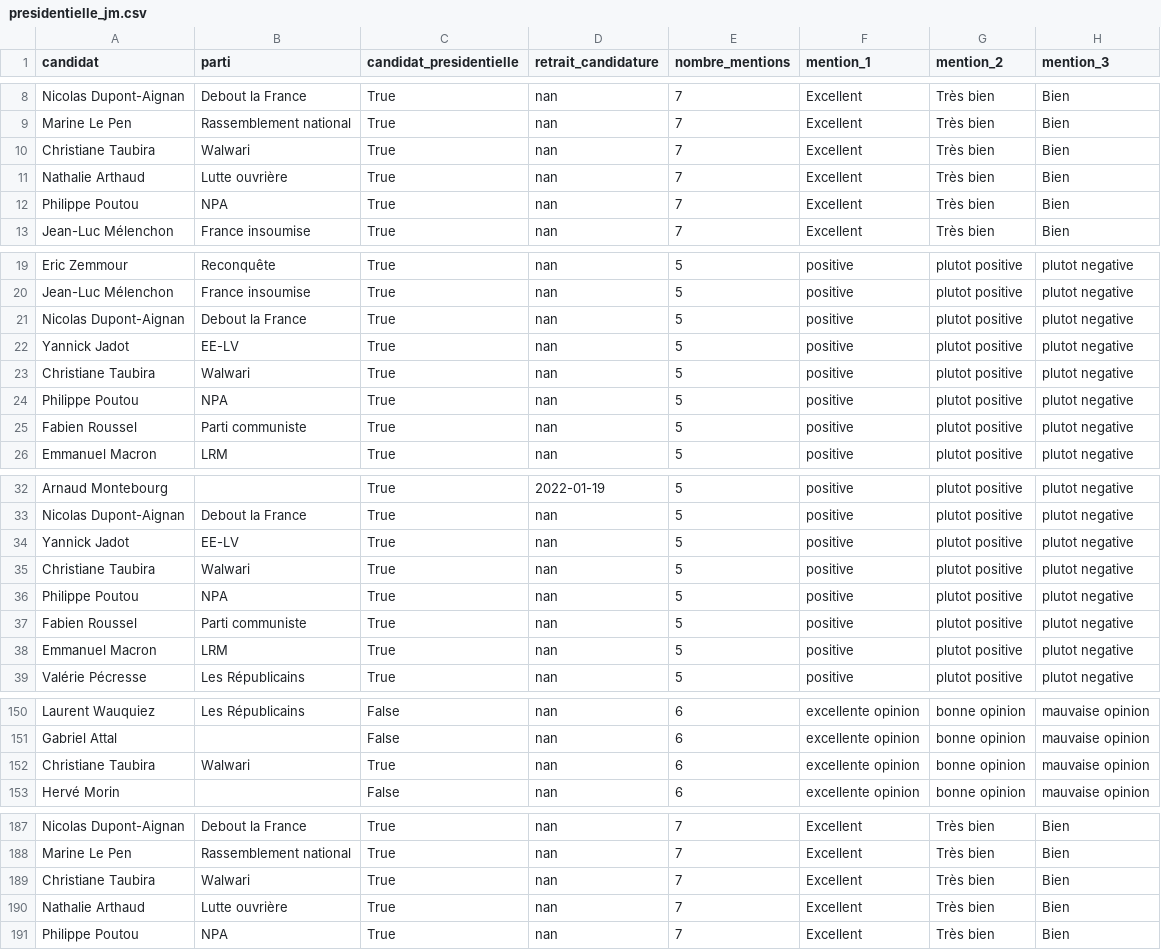
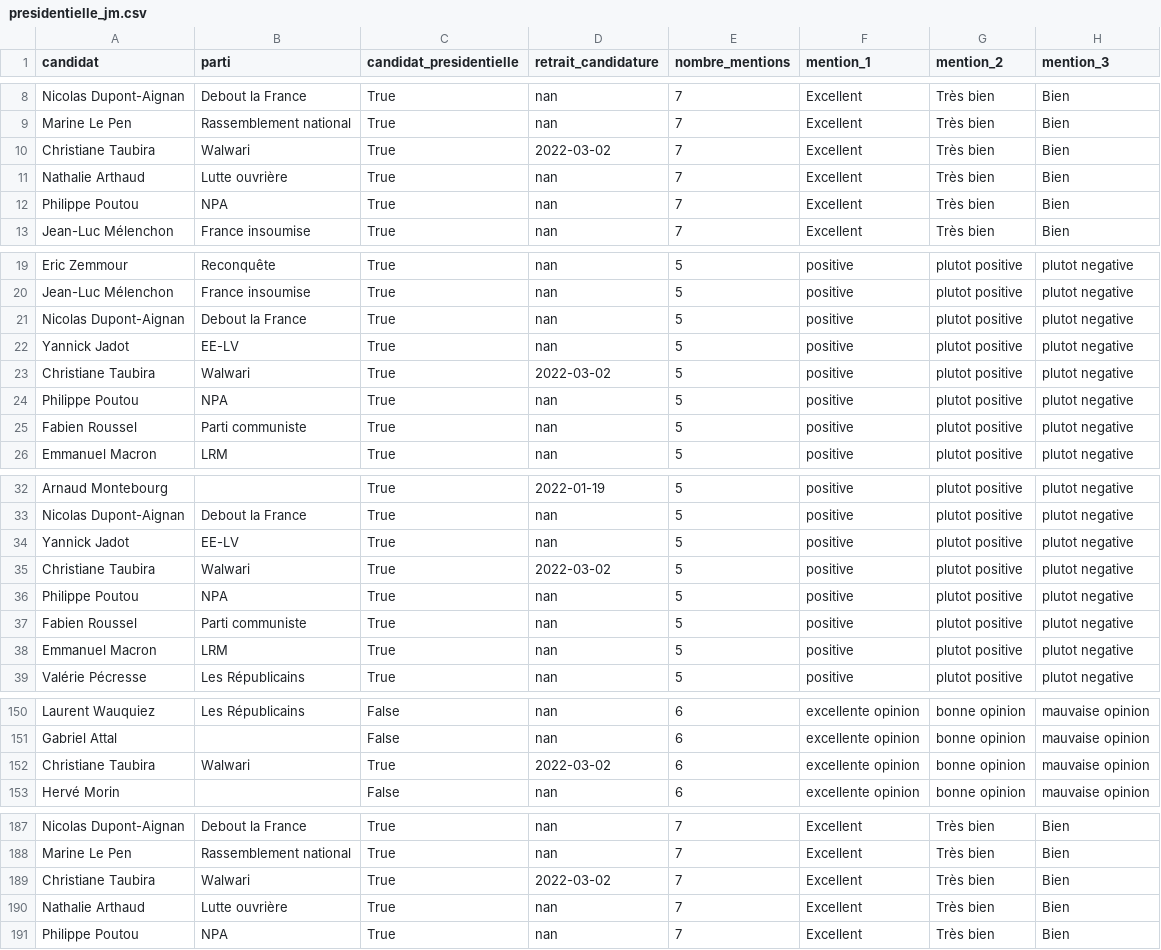
Before and after one commit to MieuxVoter/majority-judgment-tracker, a CSV file: presidentielle_jm.csv, drawn as a sheet; only a part is shown, gaps mark what is left out; the diff covers the shown part only; the diff names each change by its address in the sheet, - before the commit and + after, or states it on an @@ line.

Commit message:
adding withdrawal of Taubira

```diff
--- a/presidentielle_jm.csv
+++ b/presidentielle_jm.csv
-D10 (retrait_candidature): nan
+D10 (retrait_candidature): 2022-03-02
-D23 (retrait_candidature): nan
+D23 (retrait_candidature): 2022-03-02
-D35 (retrait_candidature): nan
+D35 (retrait_candidature): 2022-03-02
-D152 (retrait_candidature): nan
+D152 (retrait_candidature): 2022-03-02
-D189 (retrait_candidature): nan
+D189 (retrait_candidature): 2022-03-02
```
Also changed, not shown: 2 edited cells elsewhere in this file.
